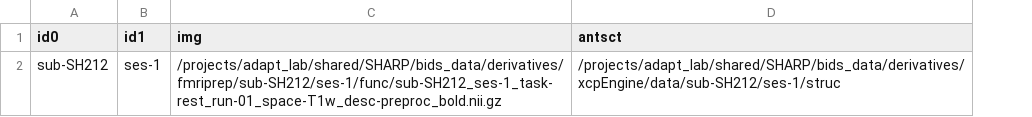
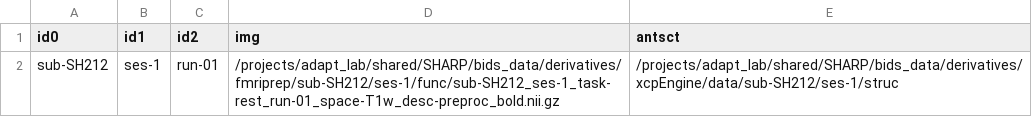
Before and after one commit to uo-adapt/SHARP_Scripts, a CSV file: rsfMRI/xcpEngine/rest_cohort.csv, drawn as a sheet; the diff names each change by its address in the sheet, - before the commit and + after, or states it on an @@ line.

```diff
--- a/rsfMRI/xcpEngine/rest_cohort.csv
+++ b/rsfMRI/xcpEngine/rest_cohort.csv
+column C (id2), row 2: run-01
```
Also changed, not shown: 2 other files.
